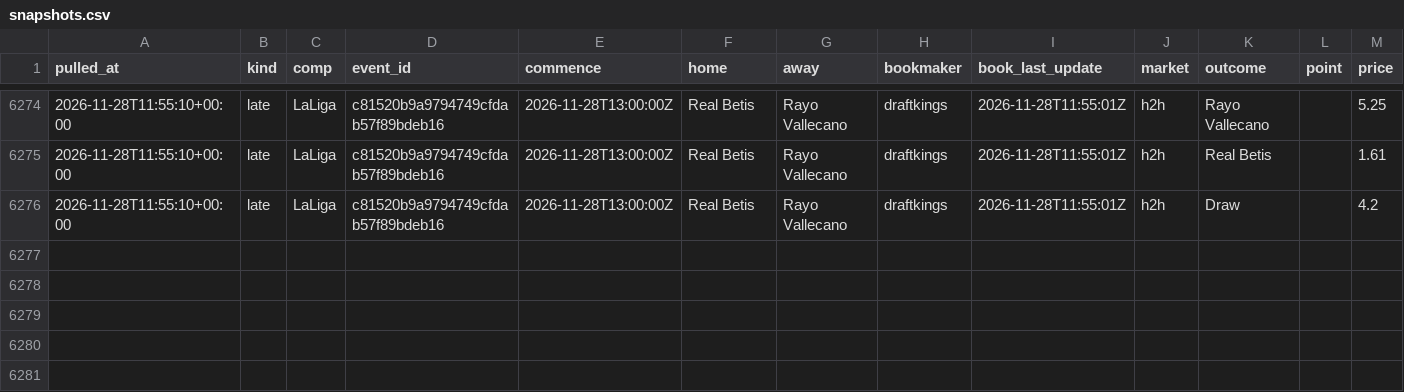
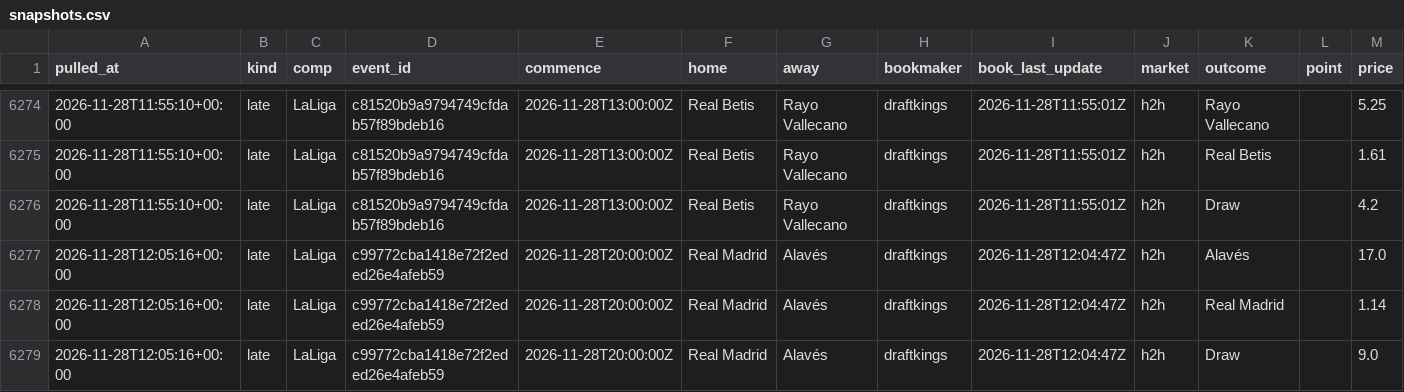
Before and after one commit to alcadiomontes03/match-engine-odds, a CSV file: data/odds/snapshots.csv, drawn as a sheet; only a part is shown, gaps mark what is left out; the diff names each change by its address in the sheet, - before the commit and + after, or states it on an @@ line.

```diff
--- a/data/odds/snapshots.csv
+++ b/data/odds/snapshots.csv
+row 6277: 2026-11-28T12:05:16+00:00 | late | LaLiga | c99772cba1418e72f2eded26e4afeb59 | 2026-11-28T20:00:00Z | Real Madrid | Alavés | draftkings | 2026-11-28T12:04:47Z | h2h | Alavés |  | 17.0
+row 6278: 2026-11-28T12:05:16+00:00 | late | LaLiga | c99772cba1418e72f2eded26e4afeb59 | 2026-11-28T20:00:00Z | Real Madrid | Alavés | draftkings | 2026-11-28T12:04:47Z | h2h | Real Madrid |  | 1.14
+row 6279: 2026-11-28T12:05:16+00:00 | late | LaLiga | c99772cba1418e72f2eded26e4afeb59 | 2026-11-28T20:00:00Z | Real Madrid | Alavés | draftkings | 2026-11-28T12:04:47Z | h2h | Draw |  | 9.0
```
Also changed, not shown: data/odds/quota.csv, data/odds/sharp.csv, 3 other files.
